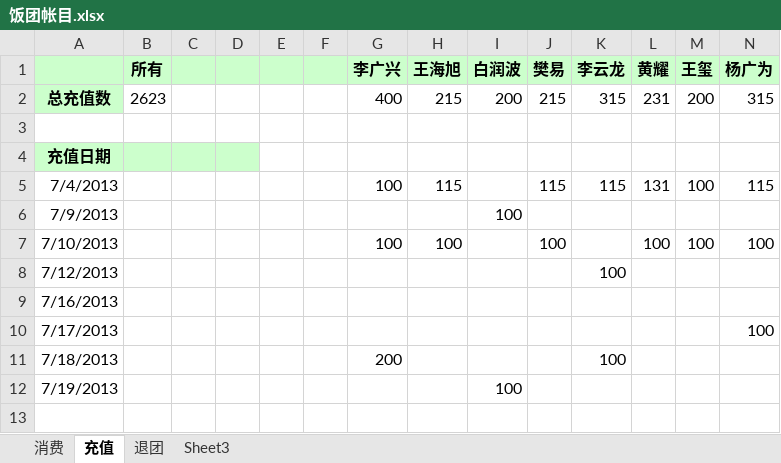
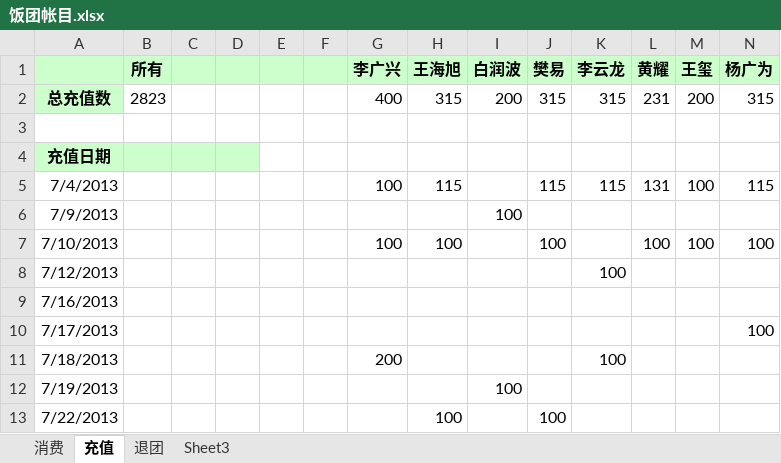
Before and after one commit to nhnfantuan/nhnfantuan, an Excel workbook: 饭团帐目.xlsx, sheet 充值, drawn as a sheet; only a part is shown; values as stored, in another font and other column widths than the file's, no borders; rows hold the shown columns only; the diff names each change by its address in the sheet, - before the commit and + after, or states it on an @@ line.

Commit message:
樊易100，海旭100

```diff
--- a/饭团帐目.xlsx (sheet 充值)
+++ b/饭团帐目.xlsx (sheet 充值)
-B2 (所有): 2623
+B2 (所有): 2823
-H2 (王海旭): 215
+H2 (王海旭): 315
-J2 (樊易): 215
+J2 (樊易): 315
+row 13: 7/22/2013 |  |  |  |  |  |  | 100 |  | 100
```
Also changed, not shown: sheet 消费.
